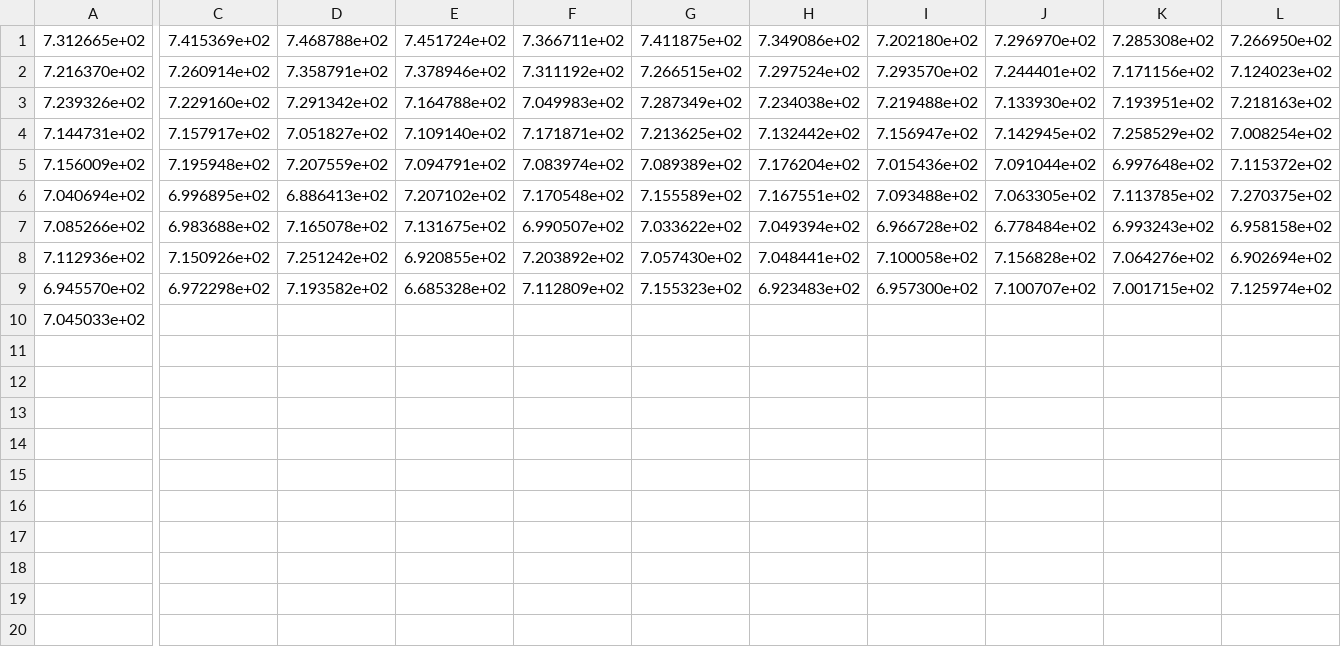
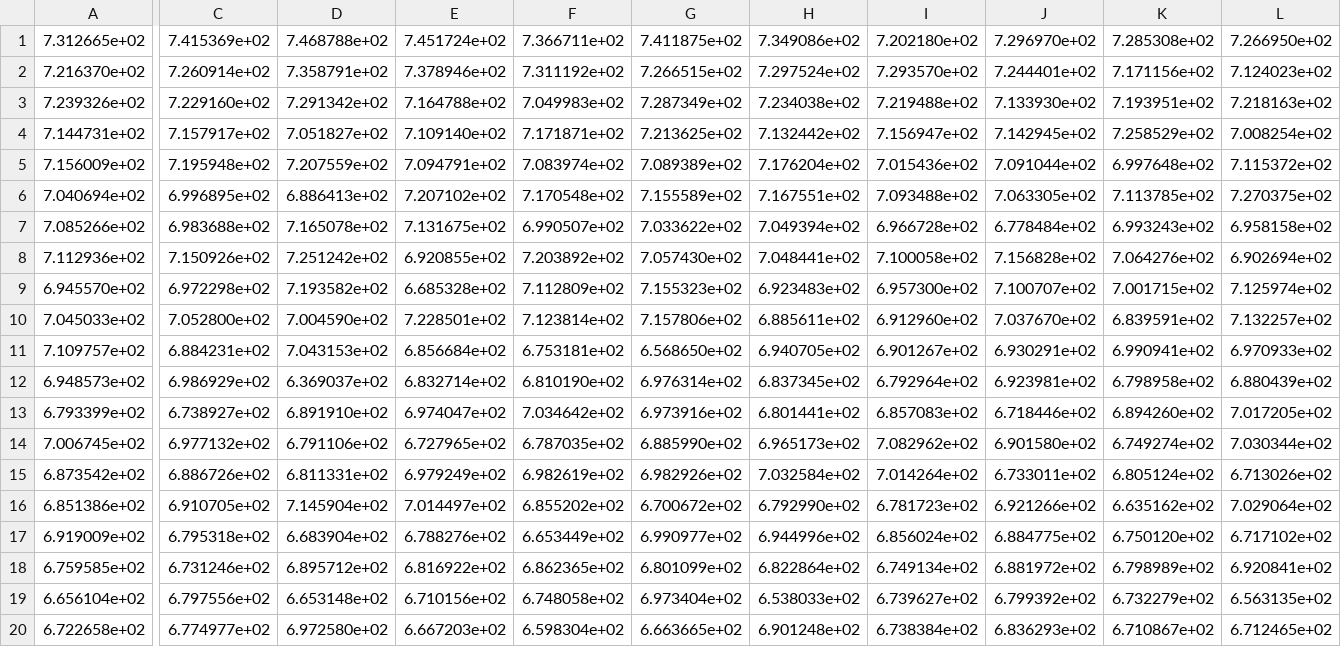
Before and after one commit to ASamarkRoth/course_simulations, a CSV file: ass3/GA_TSP/task2_96.csv, drawn as a sheet; only a part is shown, gaps mark what is left out; rows hold the shown columns only; the diff covers the shown part only; the diff names each change by its address in the sheet, - before the commit and + after, or states it on an @@ line.

Commit message:
After 3rd simulation in task 2 ass3.

```diff
--- a/ass3/GA_TSP/task2_96.csv
+++ b/ass3/GA_TSP/task2_96.csv
-C10: (empty)
+C10: 7.052800e+02
-D10: (empty)
+D10: 7.004590e+02
-E10: (empty)
+E10: 7.228501e+02
-F10: (empty)
+F10: 7.123814e+02
-G10: (empty)
+G10: 7.157806e+02
-H10: (empty)
+H10: 6.885611e+02
-I10: (empty)
+I10: 6.912960e+02
-J10: (empty)
+J10: 7.037670e+02
-K10: (empty)
+K10: 6.839591e+02
-L10: (empty)
+L10: 7.132257e+02
+row 11: 7.109757e+02 | 6.884231e+02 | 7.043153e+02 | 6.856684e+02 | 6.753181e+02 | 6.568650e+02 | 6.940705e+02 | 6.901267e+02 | 6.930291e+02 | 6.990941e+02 | 6.970933e+02
+row 12: 6.948573e+02 | 6.986929e+02 | 6.369037e+02 | 6.832714e+02 | 6.810190e+02 | 6.976314e+02 | 6.837345e+02 | 6.792964e+02 | 6.923981e+02 | 6.798958e+02 | 6.880439e+02
+row 13: 6.793399e+02 | 6.738927e+02 | 6.891910e+02 | 6.974047e+02 | 7.034642e+02 | 6.973916e+02 | 6.801441e+02 | 6.857083e+02 | 6.718446e+02 | 6.894260e+02 | 7.017205e+02
+row 14: 7.006745e+02 | 6.977132e+02 | 6.791106e+02 | 6.727965e+02 | 6.787035e+02 | 6.885990e+02 | 6.965173e+02 | 7.082962e+02 | 6.901580e+02 | 6.749274e+02 | 7.030344e+02
+row 15: 6.873542e+02 | 6.886726e+02 | 6.811331e+02 | 6.979249e+02 | 6.982619e+02 | 6.982926e+02 | 7.032584e+02 | 7.014264e+02 | 6.733011e+02 | 6.805124e+02 | 6.713026e+02
+row 16: 6.851386e+02 | 6.910705e+02 | 7.145904e+02 | 7.014497e+02 | 6.855202e+02 | 6.700672e+02 | 6.792990e+02 | 6.781723e+02 | 6.921266e+02 | 6.635162e+02 | 7.029064e+02
+row 17: 6.919009e+02 | 6.795318e+02 | 6.683904e+02 | 6.788276e+02 | 6.653449e+02 | 6.990977e+02 | 6.944996e+02 | 6.856024e+02 | 6.884775e+02 | 6.750120e+02 | 6.717102e+02
+row 18: 6.759585e+02 | 6.731246e+02 | 6.895712e+02 | 6.816922e+02 | 6.862365e+02 | 6.801099e+02 | 6.822864e+02 | 6.749134e+02 | 6.881972e+02 | 6.798989e+02 | 6.920841e+02
+row 19: 6.656104e+02 | 6.797556e+02 | 6.653148e+02 | 6.710156e+02 | 6.748058e+02 | 6.973404e+02 | 6.538033e+02 | 6.739627e+02 | 6.799392e+02 | 6.732279e+02 | 6.563135e+02
+row 20: 6.722658e+02 | 6.774977e+02 | 6.972580e+02 | 6.667203e+02 | 6.598304e+02 | 6.663665e+02 | 6.901248e+02 | 6.738384e+02 | 6.836293e+02 | 6.710867e+02 | 6.712465e+02
```
Also changed, not shown: 3 edited cells elsewhere in this file, 6 other files.
